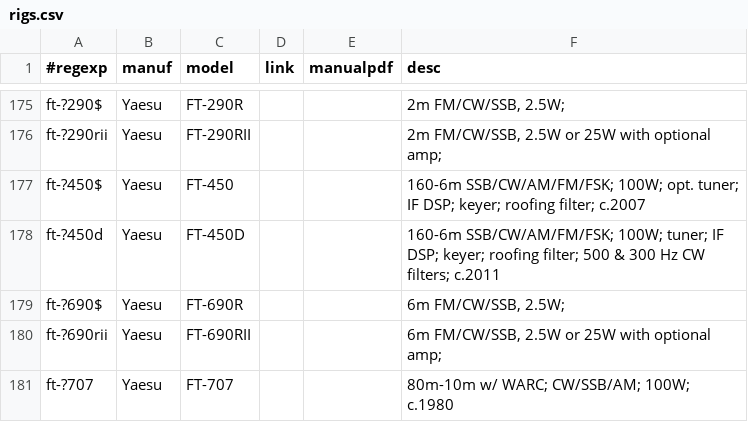
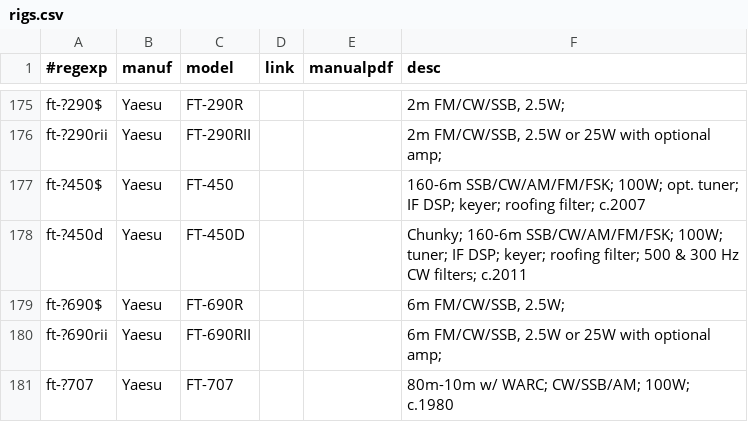
Before and after one commit to molo1134/rigs, a CSV file: rigs.csv, drawn as a sheet; only a part is shown, gaps mark what is left out.

Commit message:
450d is chunky
added new 450d nickname :D

```diff
--- a/rigs.csv
+++ b/rigs.csv
@@ -177,3 +177,3 @@ ft-?290rii,Yaesu,FT-290RII,,,"2m FM/CW/SSB, 2.5W or 25W with optional amp;"
 ft-?450$,Yaesu,FT-450,,,"160-6m SSB/CW/AM/FM/FSK; 100W; opt. tuner; IF DSP; keyer; roofing filter; c.2007"
-ft-?450d,Yaesu,FT-450D,,,"160-6m SSB/CW/AM/FM/FSK; 100W; tuner; IF DSP; keyer; roofing filter; 500 & 300 Hz CW filters; c.2011"
+ft-?450d,Yaesu,FT-450D,,,"Chunky; 160-6m SSB/CW/AM/FM/FSK; 100W; tuner; IF DSP; keyer; roofing filter; 500 & 300 Hz CW filters; c.2011"
 ft-?690$,Yaesu,FT-690R,,,"6m FM/CW/SSB, 2.5W;"
```
